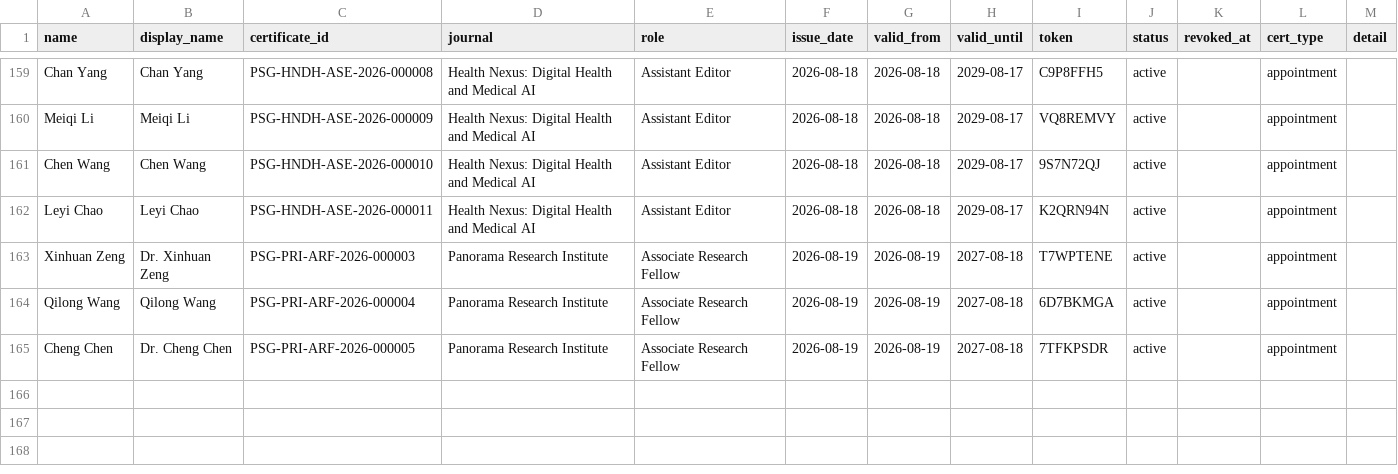
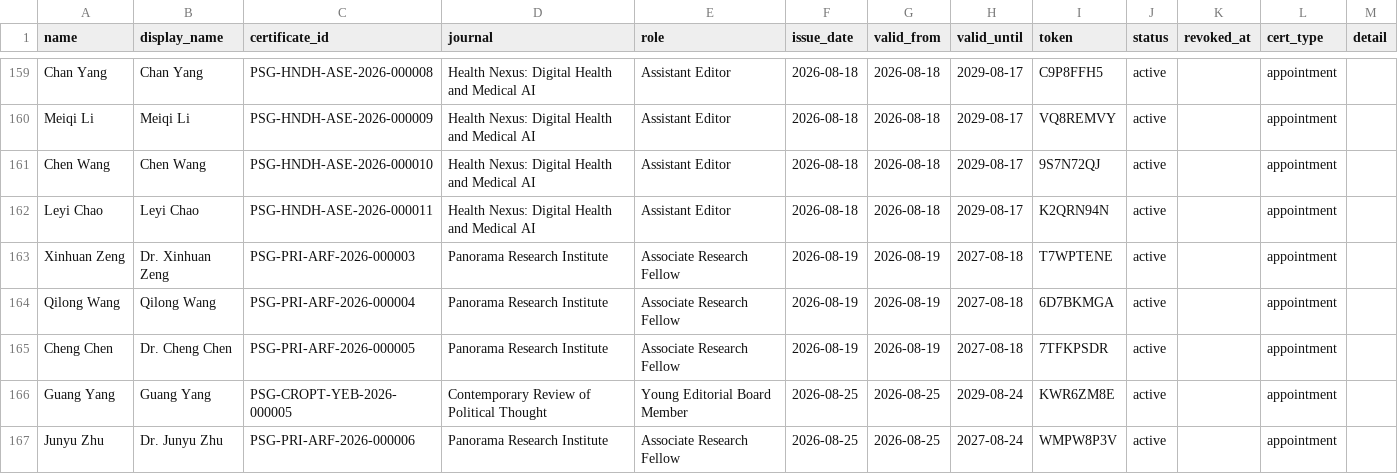
Before and after one commit to WENSHAO521/psg-credentials, a CSV file: source/certificates.csv, drawn as a sheet; only a part is shown, gaps mark what is left out.

Commit message:
Add Guang Yang (CRoPT) and Junyu Zhu (PRI associate research fellow)
Synced against the live editorial-board and associate-research-fellows
pages; also aliases the "Young Editorial Board Member" title to the
existing YEB role code.

```diff
--- a/source/certificates.csv
+++ b/source/certificates.csv
@@ -165 +165,3 @@ Qilong Wang,Qilong Wang,PSG-PRI-ARF-2026-000004,Panorama Research Institute,Asso
 Cheng Chen,Dr. Cheng Chen,PSG-PRI-ARF-2026-000005,Panorama Research Institute,Associate Research Fellow,2026-08-19,2026-08-19,2027-08-18,7TFKPSDR,active,,appointment,
+Guang Yang,Guang Yang,PSG-CROPT-YEB-2026-000005,Contemporary Review of Political Thought,Young Editorial Board Member,2026-08-25,2026-08-25,2029-08-24,KWR6ZM8E,active,,appointment,
+Junyu Zhu,Dr. Junyu Zhu,PSG-PRI-ARF-2026-000006,Panorama Research Institute,Associate Research Fellow,2026-08-25,2026-08-25,2027-08-24,WMPW8P3V,active,,appointment,
```
Also changed, not shown: source/editorial-boards.csv, 1 other file.
